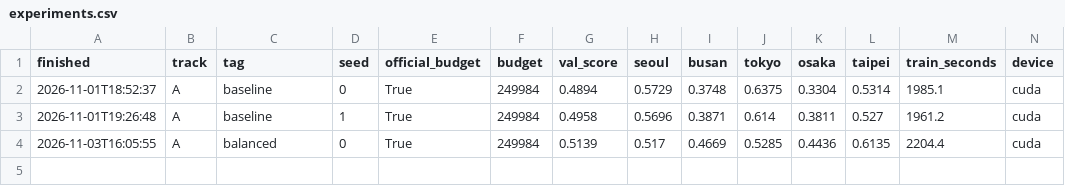
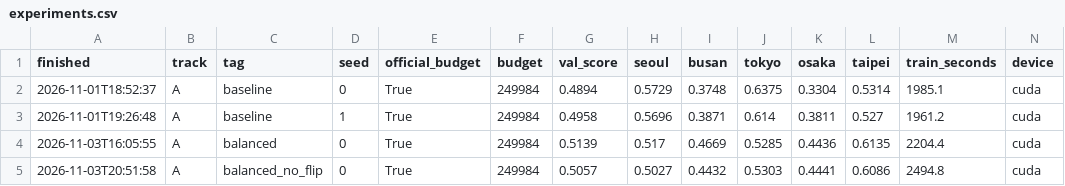
Before and after one commit to chunhee674/mas1004-assignment2, a CSV file: experiments.csv, drawn as a sheet; only a part is shown; rows hold the shown columns only; the diff names each change by its address in the sheet, - before the commit and + after, or states it on an @@ line.

```diff
--- a/experiments.csv
+++ b/experiments.csv
+row 5: 2026-11-03T20:51:58 | A | balanced_no_flip | 0 | True | 249984 | 0.5057 | 0.5027 | 0.4432 | 0.5303 | 0.4441 | 0.6086 | 2494.8 | cuda
```
Also changed, not shown: 1 other file.
